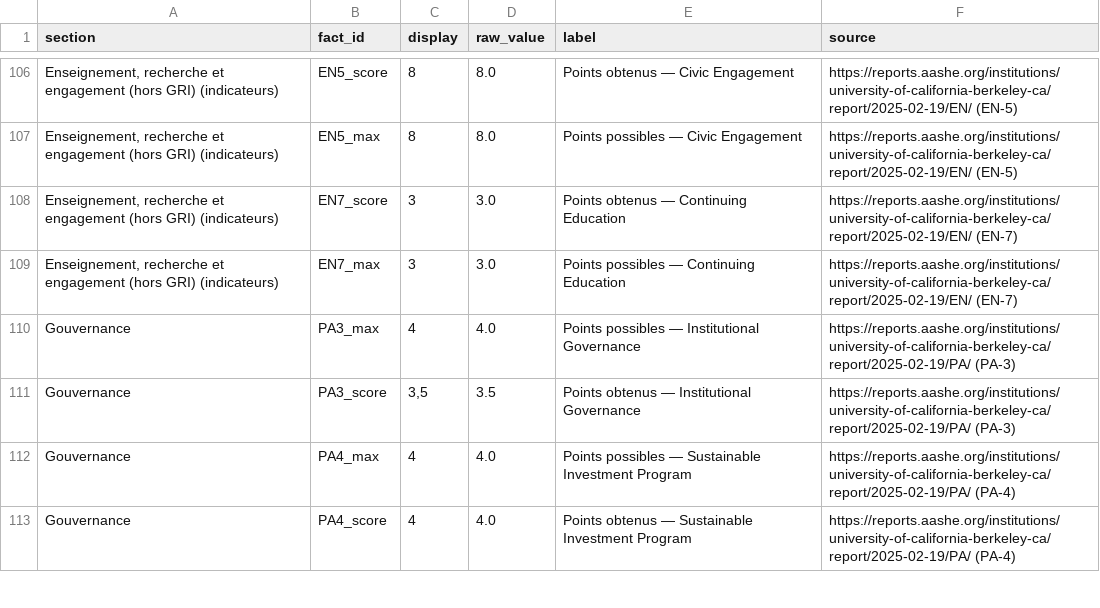
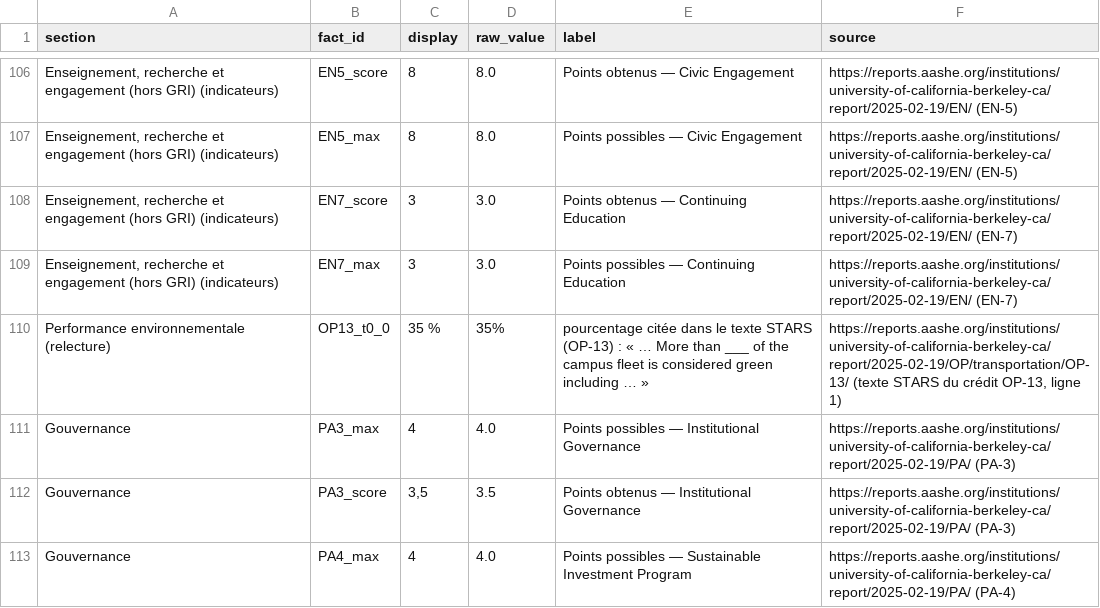
Before and after one commit to wiembenhassine/esg-report-ollama, a CSV file: outputs/berkeley/provenance.csv, drawn as a sheet; only a part is shown, gaps mark what is left out; the shorter side is filled out with more unchanged rows; the diff names each change by its address in the sheet, - before the commit and + after, or states it on an @@ line.

```diff
--- a/outputs/berkeley/provenance.csv
+++ b/outputs/berkeley/provenance.csv
+row 110: Performance environnementale (relecture) | OP13_t0_0 | 35 % | 35% | pourcentage citée dans le texte STARS (OP-13) : « … More than ___ of the campus fleet is considered green including … » | https://reports.aashe.org/institutions/university-of-california-berkeley-ca/report/2025-02-19/OP/transportation/OP-13/ (texte STARS du crédit OP-13, ligne 1)
```
Also changed, not shown: outputs/tudublin/provenance.csv, 20 other files.
